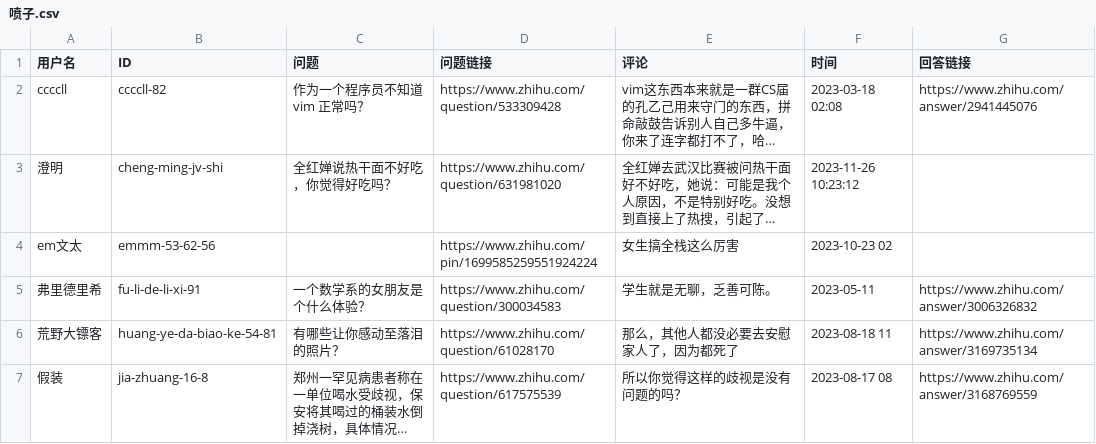
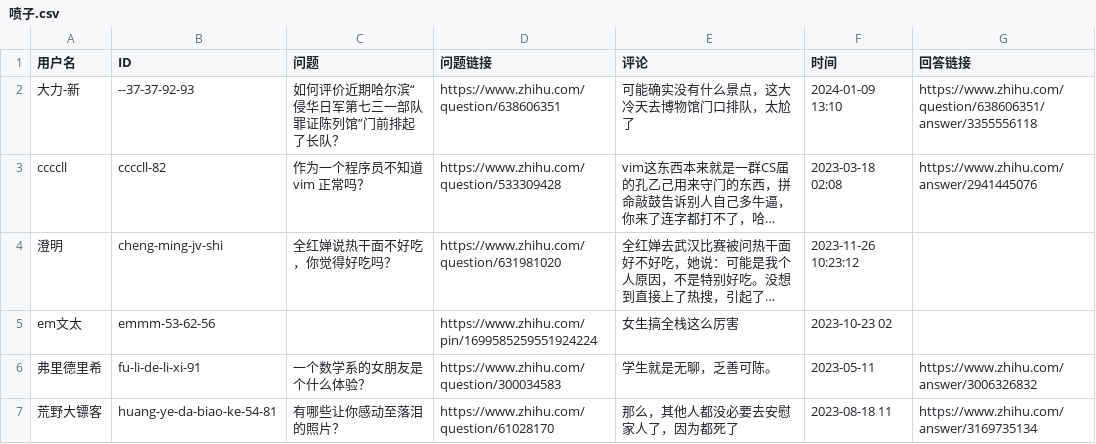
Before and after one commit to blacklisting/zhihu, a CSV file: 喷子.csv, drawn as a sheet; only a part is shown; the shorter side is filled out with more unchanged rows; long unchanged cells end in …; the diff names each change by its address in the sheet, - before the commit and + after, or states it on an @@ line.

Commit message:
Update with a comment just seen.

```diff
--- a/喷子.csv
+++ b/喷子.csv
+row 2: 大力-新 | --37-37-92-93 | 如何评价近期哈尔滨“侵华日军第七三一部队罪证陈列馆”门前排起了长队？ | https://www.zhihu.com/question/638606351 | 可能确实没有什么景点，这大冷天去博物馆门口排队，太尬了 | 2024-01-09 13:10 | https://www.zhihu.com/question/638606351/answer/3355556118
```
